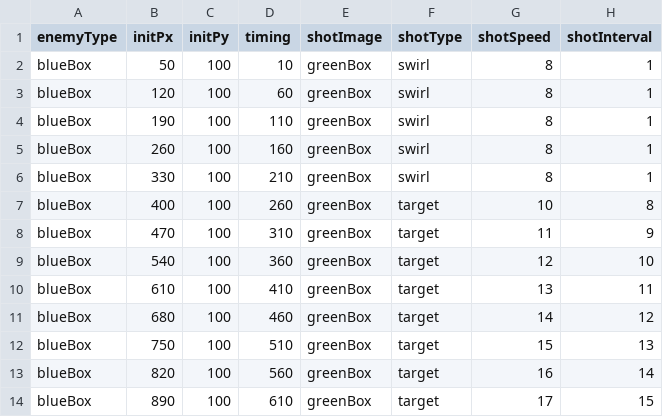
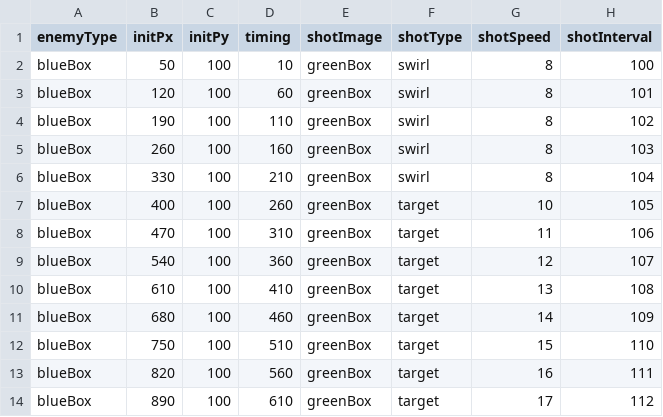
Before and after one commit to mitsu1119/mitSTG, a CSV file: mitSTG/dat/stage/stage1.csv, drawn as a sheet.

```diff
--- a/mitSTG/dat/stage/stage1.csv
+++ b/mitSTG/dat/stage/stage1.csv
@@ -1,14 +1,14 @@
 enemyType,initPx,initPy,timing,shotImage,shotType,shotSpeed,shotInterval
-blueBox,50,100,10,greenBox,swirl,8,1
-blueBox,120,100,60,greenBox,swirl,8,1
-blueBox,190,100,110,greenBox,swirl,8,1
-blueBox,260,100,160,greenBox,swirl,8,1
-blueBox,330,100,210,greenBox,swirl,8,1
-blueBox,400,100,260,greenBox,target,10,8
-blueBox,470,100,310,greenBox,target,11,9
-blueBox,540,100,360,greenBox,target,12,10
-blueBox,610,100,410,greenBox,target,13,11
-blueBox,680,100,460,greenBox,target,14,12
-blueBox,750,100,510,greenBox,target,15,13
-blueBox,820,100,560,greenBox,target,16,14
-blueBox,890,100,610,greenBox,target,17,15
+blueBox,50,100,10,greenBox,swirl,8,100
+blueBox,120,100,60,greenBox,swirl,8,101
+blueBox,190,100,110,greenBox,swirl,8,102
+blueBox,260,100,160,greenBox,swirl,8,103
+blueBox,330,100,210,greenBox,swirl,8,104
+blueBox,400,100,260,greenBox,target,10,105
+blueBox,470,100,310,greenBox,target,11,106
+blueBox,540,100,360,greenBox,target,12,107
+blueBox,610,100,410,greenBox,target,13,108
+blueBox,680,100,460,greenBox,target,14,109
+blueBox,750,100,510,greenBox,target,15,110
+blueBox,820,100,560,greenBox,target,16,111
+blueBox,890,100,610,greenBox,target,17,112
```
Also changed, not shown: 6 other files.
